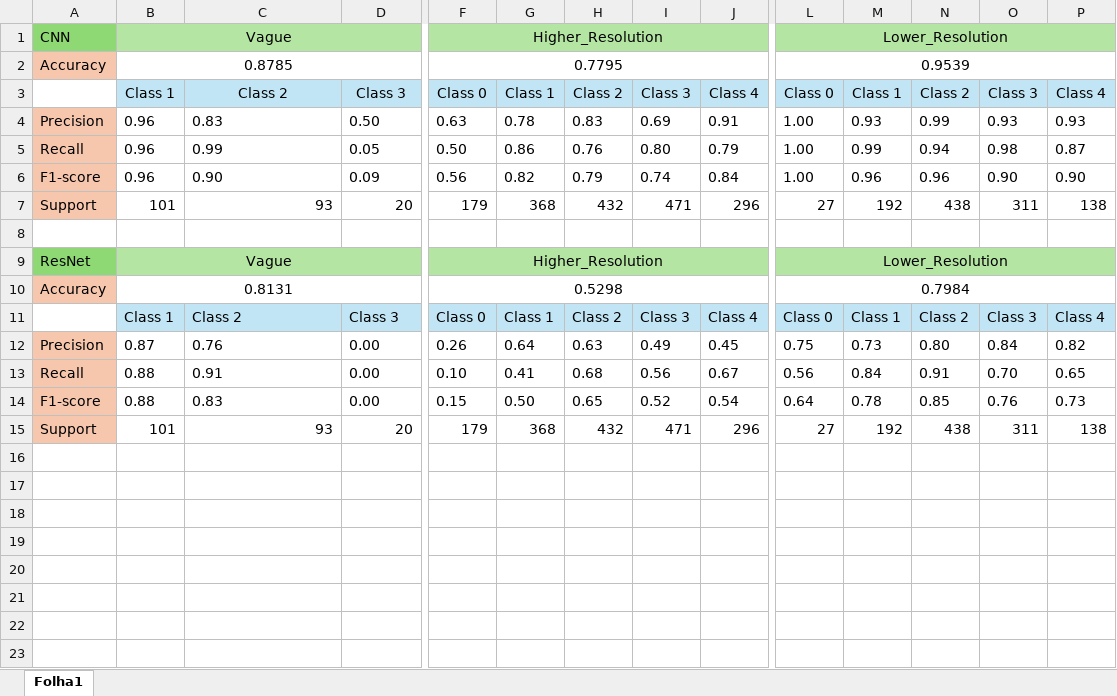
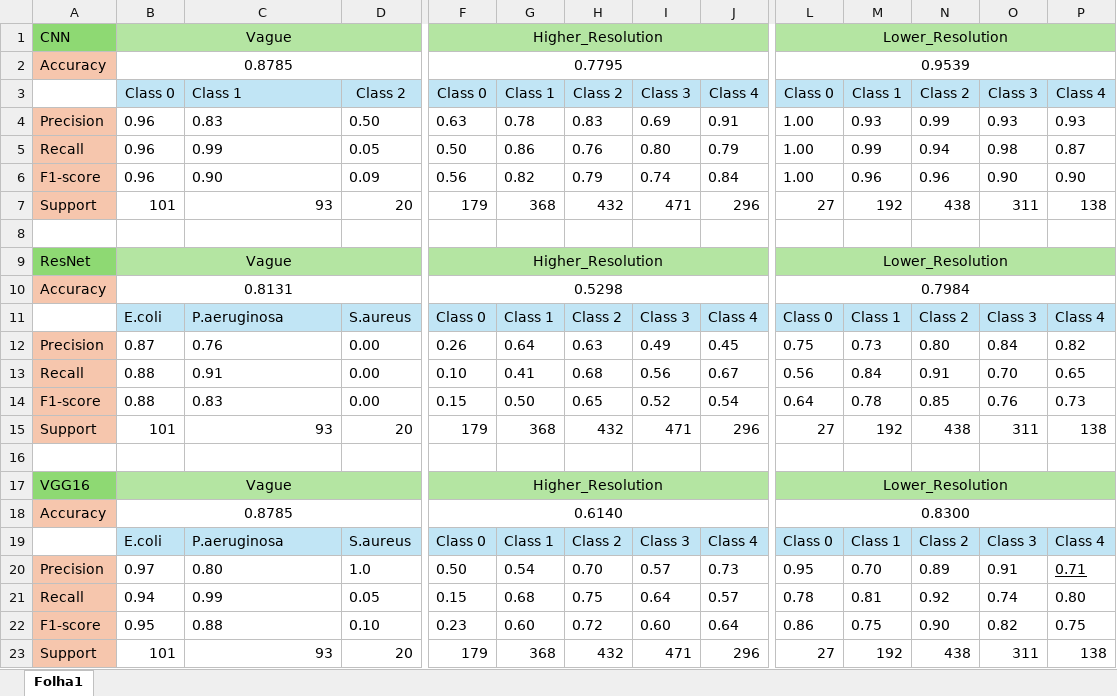
Before and after one commit to Brunadfa/Master-s-dissertation, an Excel workbook: Excel_results.xlsx, sheet Folha1, drawn as a sheet; only a part is shown, gaps mark what is left out; values as stored, in another font and other column widths than the file's, no borders; rows hold the shown columns only; the diff names each change by its address in the sheet, - before the commit and + after, or states it on an @@ line.

Commit message:
Add files via upload

```diff
--- a/Excel_results.xlsx (sheet Folha1)
+++ b/Excel_results.xlsx (sheet Folha1)
-B3: Class 1
+B3: Class 0
-C3: Class 2
+C3: Class 1
-C3 alignment: center
+C3 alignment: left
-D3: Class 3
+D3: Class 2
-B11: Class 1
+B11: E.coli
-C11: Class 2
+C11: P.aeruginosa
-D11: Class 3
+D11: S.aureus
+row 15: Support | 101 | 93 | 20 | 179 | 368 | 432 | 471 | 296 | 27 | 192 | 438 | 311 | 138
+row 16: (empty)
+row 17: VGG16 | Vague |  |  | Higher_Resolution |  |  |  |  | Lower_Resolution
+row 18: Accuracy | 0.8785 |  |  | 0.6140 |  |  |  |  | 0.8300
+row 19:  | E.coli | P.aeruginosa | S.aureus | Class 0 | Class 1 | Class 2 | Class 3 | Class 4 | Class 0 | Class 1 | Class 2 | Class 3 | Class 4
+row 20: Precision | 0.97 | 0.80 | 1.0 | 0.50 | 0.54 | 0.70 | 0.57 | 0.73 | 0.95 | 0.70 | 0.89 | 0.91 | 0.71
+row 21: Recall | 0.94 | 0.99 | 0.05 | 0.15 | 0.68 | 0.75 | 0.64 | 0.57 | 0.78 | 0.81 | 0.92 | 0.74 | 0.80
+row 22: F1-score | 0.95 | 0.88 | 0.10 | 0.23 | 0.60 | 0.72 | 0.60 | 0.64 | 0.86 | 0.75 | 0.90 | 0.82 | 0.75
```
